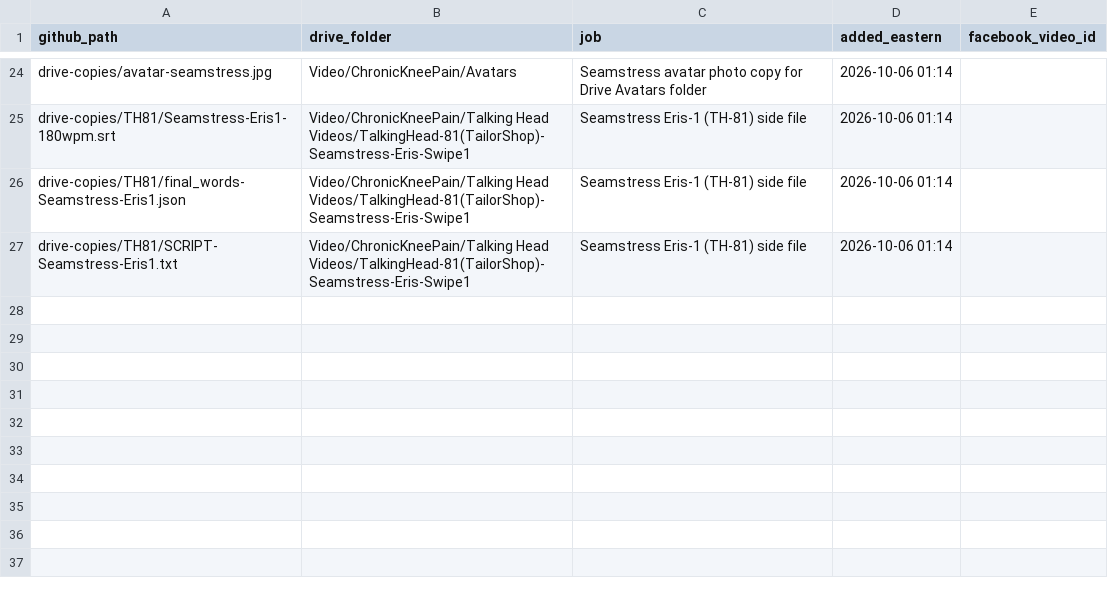
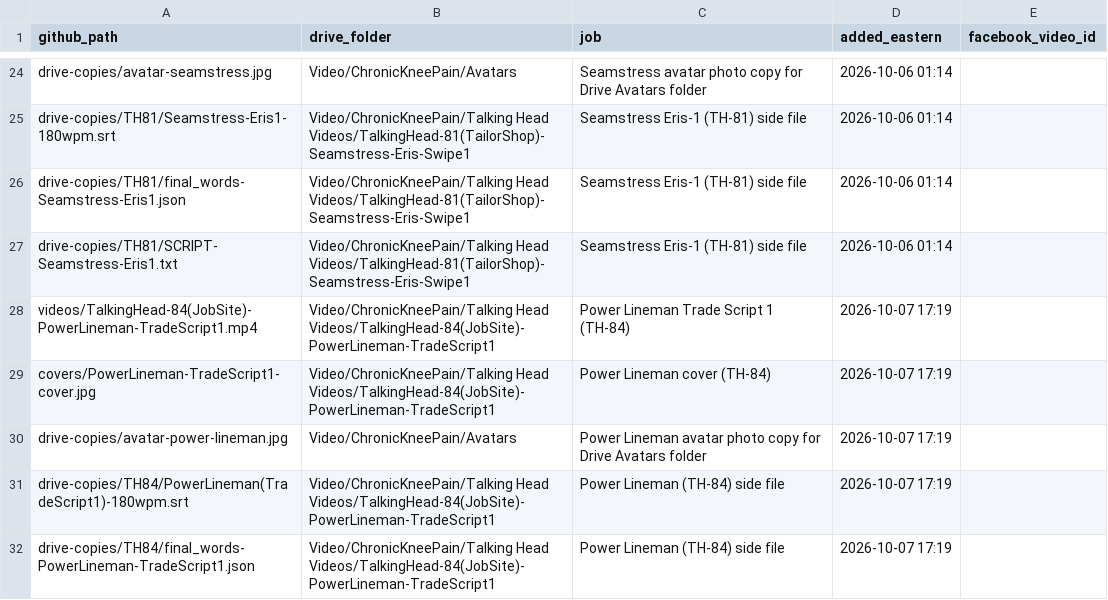
Before and after one commit to jamaljenkinspromo-cpu/kr-videos, a TSV file: MANIFEST.tsv, drawn as a sheet; only a part is shown, gaps mark what is left out.

```diff
--- a/MANIFEST.tsv
+++ b/MANIFEST.tsv
@@ -27 +27,6 @@ drive-copies/TH81/final_words-Seamstress-Eris1.json	Video/ChronicKneePain/Talkin
 drive-copies/TH81/SCRIPT-Seamstress-Eris1.txt	Video/ChronicKneePain/Talking Head Videos/TalkingHead-81(TailorShop)-Seamstress-Eris-Swipe1	Seamstress Eris-1 (TH-81) side file	2026-10-06 01:14	
+videos/TalkingHead-84(JobSite)-PowerLineman-TradeScript1.mp4	Video/ChronicKneePain/Talking Head Videos/TalkingHead-84(JobSite)-PowerLineman-TradeScript1	Power Lineman Trade Script 1 (TH-84)	2026-10-07 17:19	
+covers/PowerLineman-TradeScript1-cover.jpg	Video/ChronicKneePain/Talking Head Videos/TalkingHead-84(JobSite)-PowerLineman-TradeScript1	Power Lineman cover (TH-84)	2026-10-07 17:19	
+drive-copies/avatar-power-lineman.jpg	Video/ChronicKneePain/Avatars	Power Lineman avatar photo copy for Drive Avatars folder	2026-10-07 17:19	
+drive-copies/TH84/PowerLineman(TradeScript1)-180wpm.srt	Video/ChronicKneePain/Talking Head Videos/TalkingHead-84(JobSite)-PowerLineman-TradeScript1	Power Lineman (TH-84) side file	2026-10-07 17:19	
+drive-copies/TH84/final_words-PowerLineman-TradeScript1.json	Video/ChronicKneePain/Talking Head Videos/TalkingHead-84(JobSite)-PowerLineman-TradeScript1	Power Lineman (TH-84) side file	2026-10-07 17:19	
```
Also changed, not shown: 5 other files.
